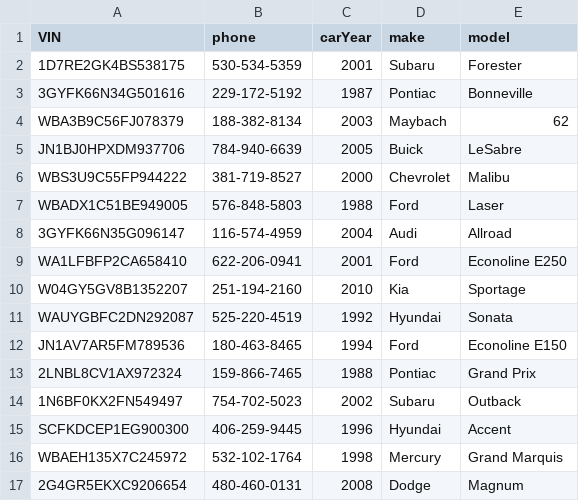
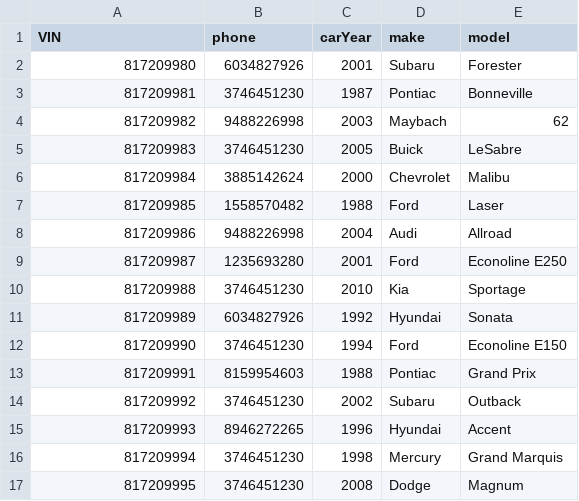
Before and after one commit to tomatopaster/Database_Project_CS166, a CSV file: data/cars.csv, drawn as a sheet; only a part is shown; the diff covers the shown part only.

```diff
--- a/data/cars.csv
+++ b/data/cars.csv
@@ -1,17 +1,17 @@
 VIN,phone,carYear,make,model
-1D7RE2GK4BS538175,530-534-5359,2001,Subaru,Forester
-3GYFK66N34G501616,229-172-5192,1987,Pontiac,Bonneville
-WBA3B9C56FJ078379,188-382-8134,2003,Maybach,62
-JN1BJ0HPXDM937706,784-940-6639,2005,Buick,LeSabre
-WBS3U9C55FP944222,381-719-8527,2000,Chevrolet,Malibu
-WBADX1C51BE949005,576-848-5803,1988,Ford,Laser
-3GYFK66N35G096147,116-574-4959,2004,Audi,Allroad
-WA1LFBFP2CA658410,622-206-0941,2001,Ford,Econoline E250
-W04GY5GV8B1352207,251-194-2160,2010,Kia,Sportage
-WAUYGBFC2DN292087,525-220-4519,1992,Hyundai,Sonata
-JN1AV7AR5FM789536,180-463-8465,1994,Ford,Econoline E150
-2LNBL8CV1AX972324,159-866-7465,1988,Pontiac,Grand Prix
-1N6BF0KX2FN549497,754-702-5023,2002,Subaru,Outback
-SCFKDCEP1EG900300,406-259-9445,1996,Hyundai,Accent
-WBAEH135X7C245972,532-102-1764,1998,Mercury,Grand Marquis
-2G4GR5EKXC9206654,480-460-0131,2008,Dodge,Magnum
+817209980,6034827926,2001,Subaru,Forester
+817209981,3746451230,1987,Pontiac,Bonneville
+817209982,9488226998,2003,Maybach,62
+817209983,3746451230,2005,Buick,LeSabre
+817209984,3885142624,2000,Chevrolet,Malibu
+817209985,1558570482,1988,Ford,Laser
+817209986,9488226998,2004,Audi,Allroad
+817209987,1235693280,2001,Ford,Econoline E250
+817209988,3746451230,2010,Kia,Sportage
+817209989,6034827926,1992,Hyundai,Sonata
+817209990,3746451230,1994,Ford,Econoline E150
+817209991,8159954603,1988,Pontiac,Grand Prix
+817209992,3746451230,2002,Subaru,Outback
+817209993,8946272265,1996,Hyundai,Accent
+817209994,3746451230,1998,Mercury,Grand Marquis
+817209995,3746451230,2008,Dodge,Magnum
```
Also changed, not shown: 48 edited cells elsewhere in this file, data/customers.csv, data/mechanics.csv, 1 other file.
